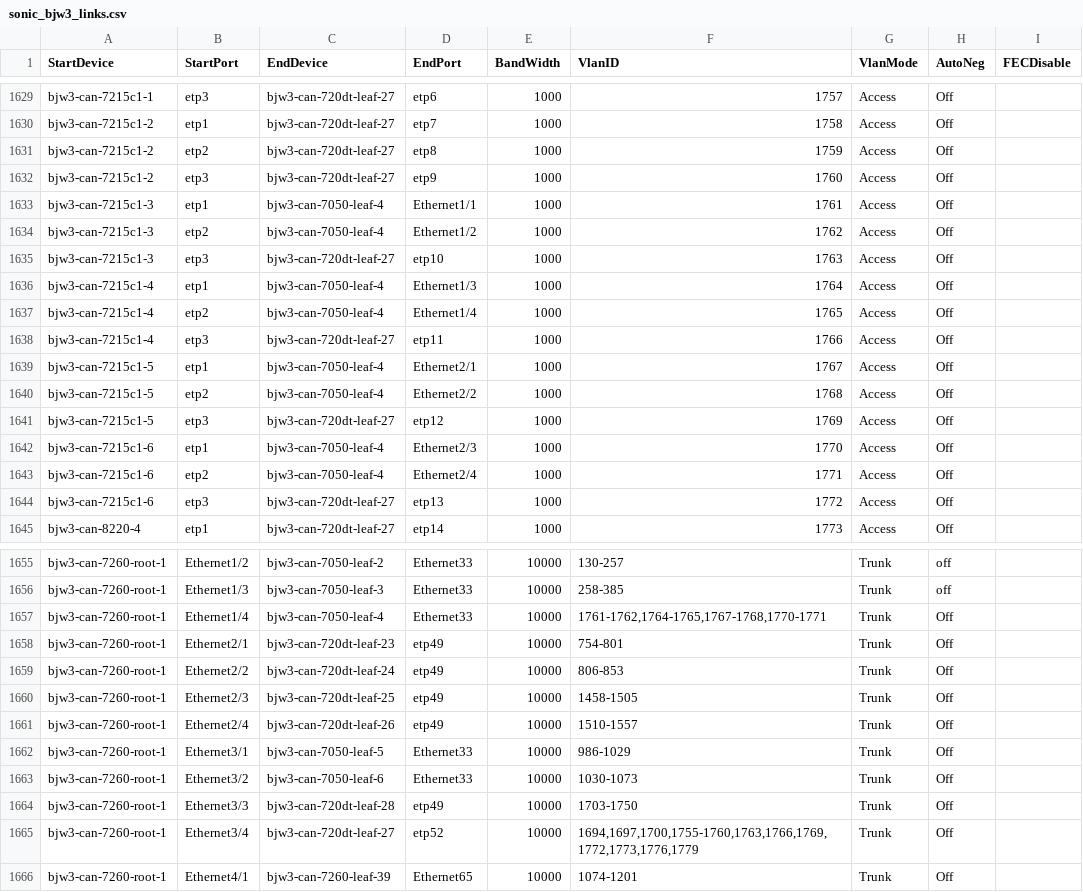
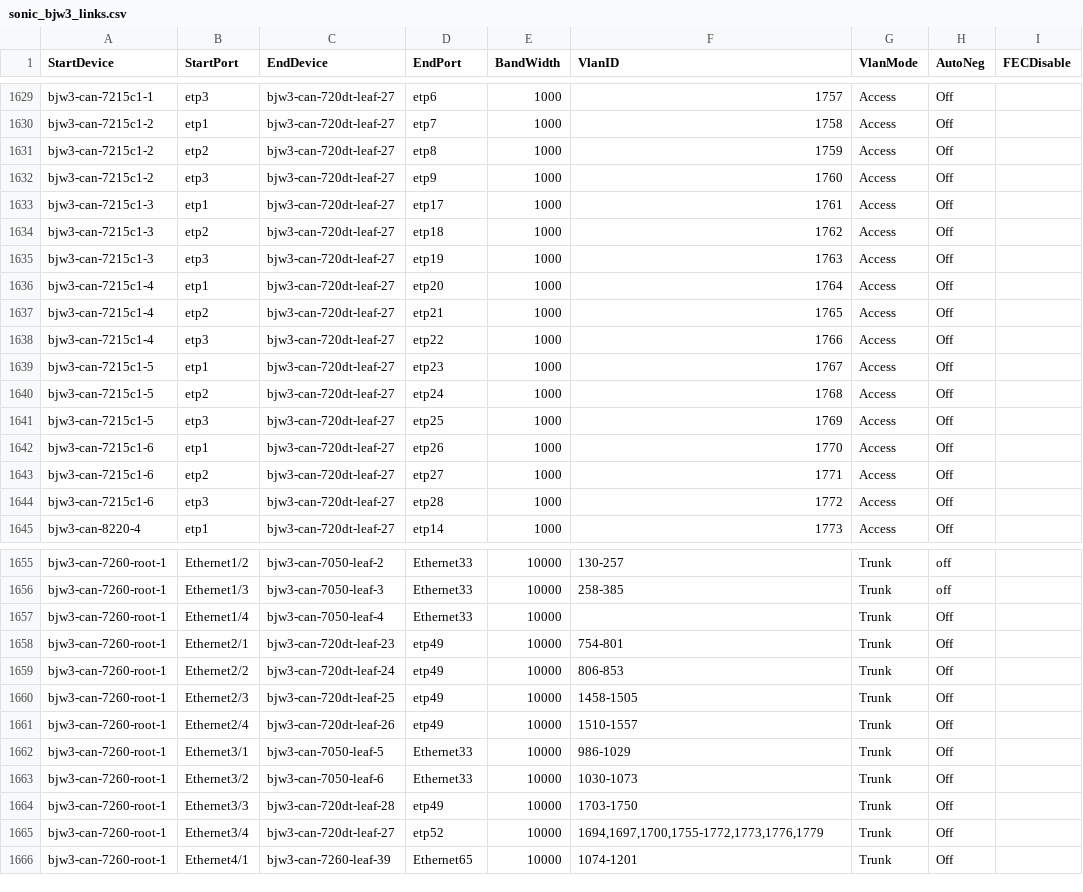
Before and after one commit to LinJin23/sonic-mgmt, a CSV file: ansible/files/sonic_bjw3_links.csv, drawn as a sheet; only a part is shown, gaps mark what is left out.

Commit message:
Merged PR 24330: [7215C1] Update links for 7215C1 testbeds
[7215C1] Update links for 7215C1 testbeds

Signed-off-by: Zhijian Li <zhijianli@microsoft.com>

```diff
--- a/ansible/files/sonic_bjw3_links.csv
+++ b/ansible/files/sonic_bjw3_links.csv
@@ -1632,14 +1632,14 @@ bjw3-can-7215c1-2,etp2,bjw3-can-720dt-leaf-27,etp8,1000,1759,Access,Off,
 bjw3-can-7215c1-2,etp3,bjw3-can-720dt-leaf-27,etp9,1000,1760,Access,Off,
-bjw3-can-7215c1-3,etp1,bjw3-can-7050-leaf-4,Ethernet1/1,1000,1761,Access,Off,
-bjw3-can-7215c1-3,etp2,bjw3-can-7050-leaf-4,Ethernet1/2,1000,1762,Access,Off,
-bjw3-can-7215c1-3,etp3,bjw3-can-720dt-leaf-27,etp10,1000,1763,Access,Off,
-bjw3-can-7215c1-4,etp1,bjw3-can-7050-leaf-4,Ethernet1/3,1000,1764,Access,Off,
-bjw3-can-7215c1-4,etp2,bjw3-can-7050-leaf-4,Ethernet1/4,1000,1765,Access,Off,
-bjw3-can-7215c1-4,etp3,bjw3-can-720dt-leaf-27,etp11,1000,1766,Access,Off,
-bjw3-can-7215c1-5,etp1,bjw3-can-7050-leaf-4,Ethernet2/1,1000,1767,Access,Off,
-bjw3-can-7215c1-5,etp2,bjw3-can-7050-leaf-4,Ethernet2/2,1000,1768,Access,Off,
-bjw3-can-7215c1-5,etp3,bjw3-can-720dt-leaf-27,etp12,1000,1769,Access,Off,
-bjw3-can-7215c1-6,etp1,bjw3-can-7050-leaf-4,Ethernet2/3,1000,1770,Access,Off,
-bjw3-can-7215c1-6,etp2,bjw3-can-7050-leaf-4,Ethernet2/4,1000,1771,Access,Off,
-bjw3-can-7215c1-6,etp3,bjw3-can-720dt-leaf-27,etp13,1000,1772,Access,Off,
+bjw3-can-7215c1-3,etp1,bjw3-can-720dt-leaf-27,etp17,1000,1761,Access,Off,
+bjw3-can-7215c1-3,etp2,bjw3-can-720dt-leaf-27,etp18,1000,1762,Access,Off,
+bjw3-can-7215c1-3,etp3,bjw3-can-720dt-leaf-27,etp19,1000,1763,Access,Off,
+bjw3-can-7215c1-4,etp1,bjw3-can-720dt-leaf-27,etp20,1000,1764,Access,Off,
+bjw3-can-7215c1-4,etp2,bjw3-can-720dt-leaf-27,etp21,1000,1765,Access,Off,
+bjw3-can-7215c1-4,etp3,bjw3-can-720dt-leaf-27,etp22,1000,1766,Access,Off,
+bjw3-can-7215c1-5,etp1,bjw3-can-720dt-leaf-27,etp23,1000,1767,Access,Off,
+bjw3-can-7215c1-5,etp2,bjw3-can-720dt-leaf-27,etp24,1000,1768,Access,Off,
+bjw3-can-7215c1-5,etp3,bjw3-can-720dt-leaf-27,etp25,1000,1769,Access,Off,
+bjw3-can-7215c1-6,etp1,bjw3-can-720dt-leaf-27,etp26,1000,1770,Access,Off,
+bjw3-can-7215c1-6,etp2,bjw3-can-720dt-leaf-27,etp27,1000,1771,Access,Off,
+bjw3-can-7215c1-6,etp3,bjw3-can-720dt-leaf-27,etp28,1000,1772,Access,Off,
 bjw3-can-8220-4,etp1,bjw3-can-720dt-leaf-27,etp14,1000,1773,Access,Off,
@@ -1656,3 +1656,3 @@ bjw3-can-7260-root-1,Ethernet1/2,bjw3-can-7050-leaf-2,Ethernet33,10000,130-257,T
 bjw3-can-7260-root-1,Ethernet1/3,bjw3-can-7050-leaf-3,Ethernet33,10000,258-385,Trunk,off,
-bjw3-can-7260-root-1,Ethernet1/4,bjw3-can-7050-leaf-4,Ethernet33,10000,"1761-1762,1764-1765,1767-1768,1770-1771",Trunk,Off,
+bjw3-can-7260-root-1,Ethernet1/4,bjw3-can-7050-leaf-4,Ethernet33,10000,,Trunk,Off,
 bjw3-can-7260-root-1,Ethernet2/1,bjw3-can-720dt-leaf-23,etp49,10000,754-801,Trunk,Off,
@@ -1664,3 +1664,3 @@ bjw3-can-7260-root-1,Ethernet3/2,bjw3-can-7050-leaf-6,Ethernet33,10000,1030-1073
 bjw3-can-7260-root-1,Ethernet3/3,bjw3-can-720dt-leaf-28,etp49,10000,1703-1750,Trunk,Off,
-bjw3-can-7260-root-1,Ethernet3/4,bjw3-can-720dt-leaf-27,etp52,10000,"1694,1697,1700,1755-1760,1763,1766,1769,1772,1773,1776,1779",Trunk,Off,
+bjw3-can-7260-root-1,Ethernet3/4,bjw3-can-720dt-leaf-27,etp52,10000,"1694,1697,1700,1755-1772,1773,1776,1779",Trunk,Off,
 bjw3-can-7260-root-1,Ethernet4/1,bjw3-can-7260-leaf-39,Ethernet65,10000,1074-1201,Trunk,Off,
```
